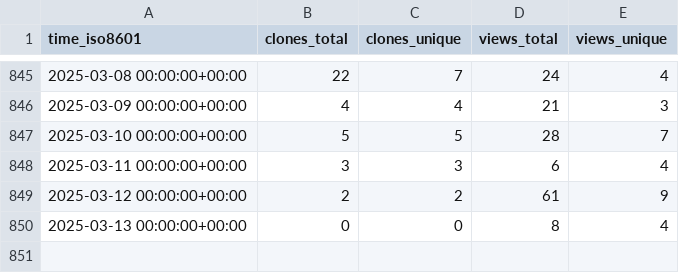
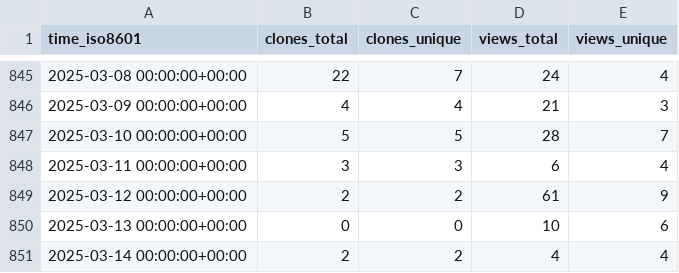
Before and after one commit to l3af-project/l3af-repo-stats, a CSV file: l3af-project/l3afd/ghrs-data/views_clones_aggregate.csv, drawn as a sheet; only a part is shown, gaps mark what is left out.

```diff
--- a/l3af-project/l3afd/ghrs-data/views_clones_aggregate.csv
+++ b/l3af-project/l3afd/ghrs-data/views_clones_aggregate.csv
@@ -849,2 +849,3 @@ time_iso8601,clones_total,clones_unique,views_total,views_unique
 2025-03-12 00:00:00+00:00,2,2,61,9
-2025-03-13 00:00:00+00:00,0,0,8,4
+2025-03-13 00:00:00+00:00,0,0,10,6
+2025-03-14 00:00:00+00:00,2,2,4,4
```
Also changed, not shown: 1 other file.
